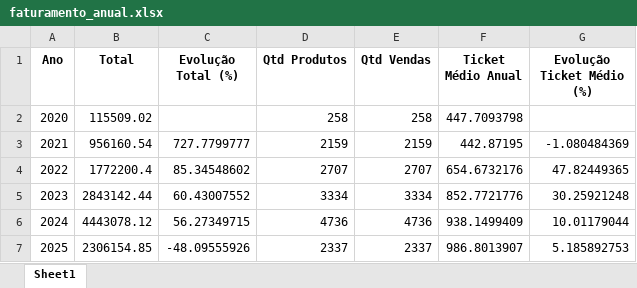
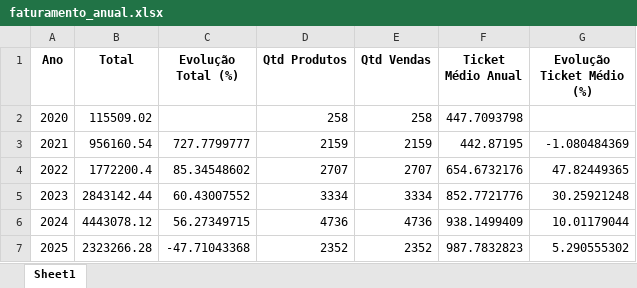
Before and after one commit to maloka-ai/poc-dashboard, an Excel workbook: dados/ADD/Dados_ADD_PF/faturamento_anual.xlsx, sheet Sheet1, drawn as a sheet; values as stored, in another font and other column widths than the file's, no borders; the diff names each change by its address in the sheet, - before the commit and + after, or states it on an @@ line.

```diff
--- a/dados/ADD/Dados_ADD_PF/faturamento_anual.xlsx (sheet Sheet1)
+++ b/dados/ADD/Dados_ADD_PF/faturamento_anual.xlsx (sheet Sheet1)
-B7 (Total): 2306154.85
+B7 (Total): 2323266.28
-C7 (Evolução Total (%)): -48.09555926
+C7 (Evolução Total (%)): -47.71043368
-D7 (Qtd Produtos): 2337
+D7 (Qtd Produtos): 2352
-E7 (Qtd Vendas): 2337
+E7 (Qtd Vendas): 2352
-F7 (Ticket Médio Anual): 986.8013907
+F7 (Ticket Médio Anual): 987.7832823
-G7 (Evolução Ticket Médio (%)): 5.185892753
+G7 (Evolução Ticket Médio (%)): 5.290555302
```
Also changed, not shown: dados/ADD/Dados_ADD_PF/analise_consistencia_estoque.xlsx, dados/ADD/Dados_ADD_PF/analise_curva_cobertura.xlsx, 12 other files.
